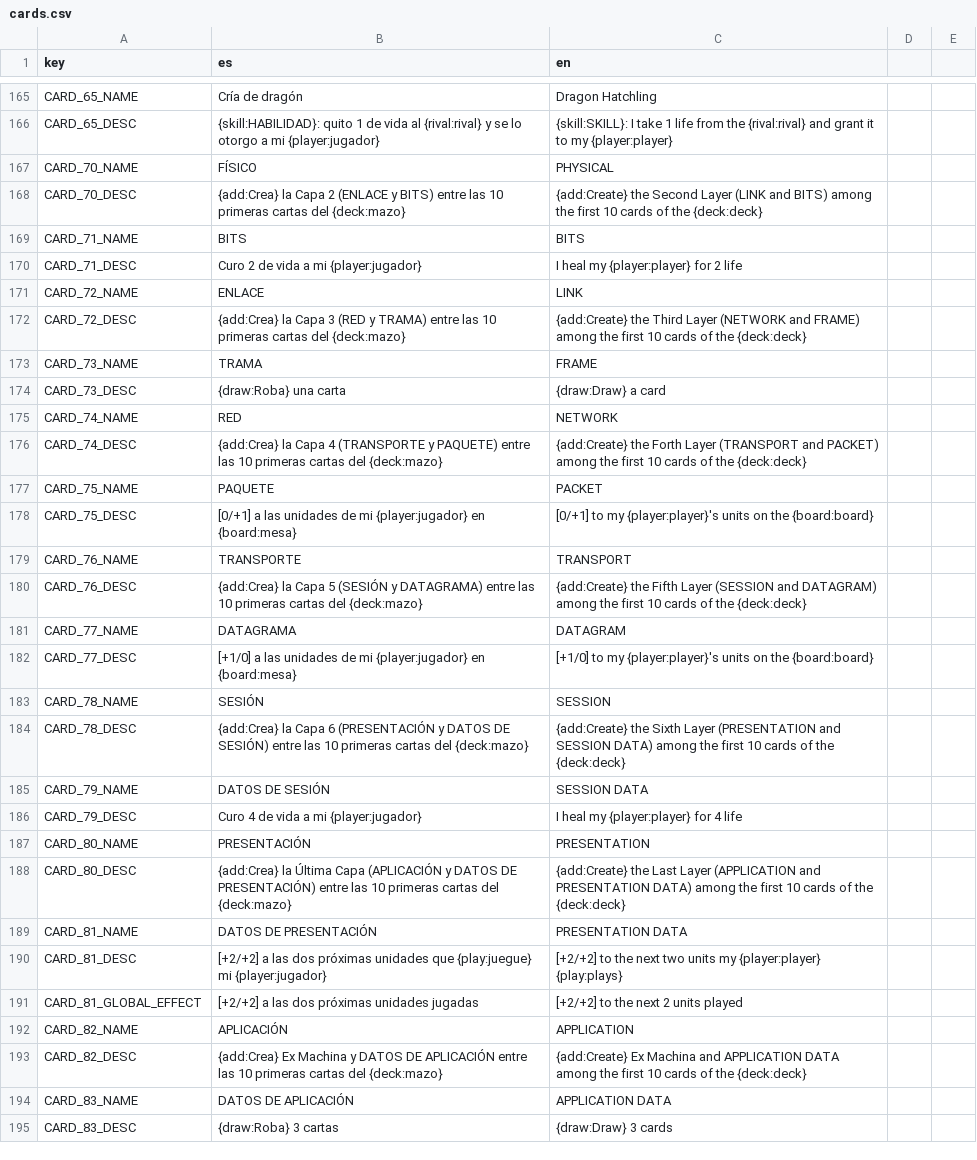
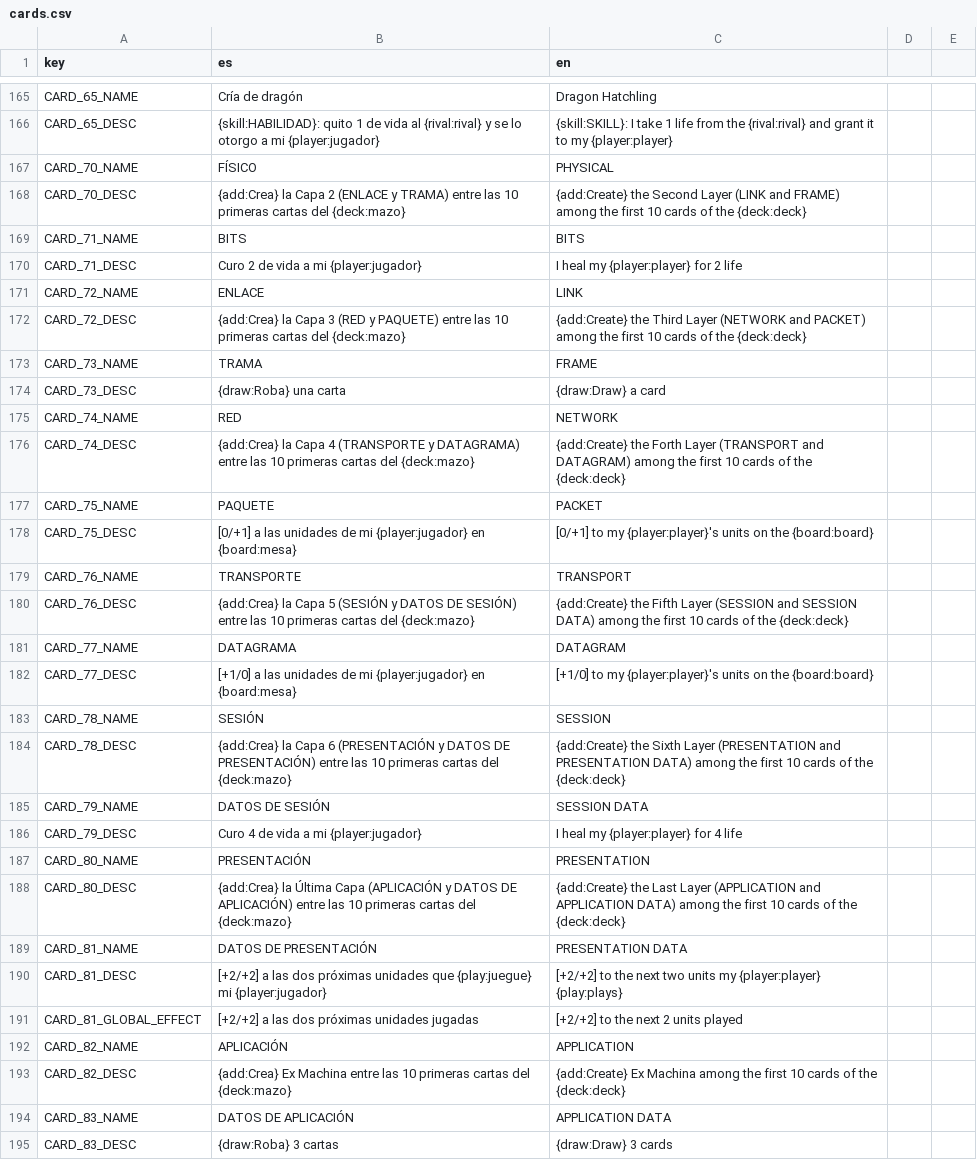
Before and after one commit to Grojman/WizardWarServer, a CSV file: WizardWarServer/Data/Translations/cards.csv, drawn as a sheet; only a part is shown, gaps mark what is left out.

```diff
--- a/WizardWarServer/Data/Translations/cards.csv
+++ b/WizardWarServer/Data/Translations/cards.csv
@@ -167,3 +167,3 @@ CARD_65_DESC,{skill:HABILIDAD}: quito 1 de vida al {rival:rival} y se lo otorgo
 CARD_70_NAME,FÍSICO,PHYSICAL
-CARD_70_DESC,{add:Crea} la Capa 2 (ENLACE y BITS) entre las 10 primeras cartas del {deck:mazo},{add:Create} the Second Layer (LINK and BITS) among the first 10 cards of the {deck:deck}
+CARD_70_DESC,{add:Crea} la Capa 2 (ENLACE y TRAMA) entre las 10 primeras cartas del {deck:mazo},{add:Create} the Second Layer (LINK and FRAME) among the first 10 cards of the {deck:deck}
 CARD_71_NAME,BITS,BITS
@@ -171,3 +171,3 @@ CARD_71_DESC,Curo 2 de vida a mi {player:jugador},I heal my {player:player} for
 CARD_72_NAME,ENLACE,LINK
-CARD_72_DESC,{add:Crea} la Capa 3 (RED y TRAMA) entre las 10 primeras cartas del {deck:mazo},{add:Create} the Third Layer (NETWORK and FRAME) among the first 10 cards of the {deck:deck}
+CARD_72_DESC,{add:Crea} la Capa 3 (RED y PAQUETE) entre las 10 primeras cartas del {deck:mazo},{add:Create} the Third Layer (NETWORK and PACKET) among the first 10 cards of the {deck:deck}
 CARD_73_NAME,TRAMA,FRAME
@@ -175,3 +175,3 @@ CARD_73_DESC,{draw:Roba} una carta,{draw:Draw} a card
 CARD_74_NAME,RED,NETWORK
-CARD_74_DESC,{add:Crea} la Capa 4 (TRANSPORTE y PAQUETE) entre las 10 primeras cartas del {deck:mazo},{add:Create} the Forth Layer (TRANSPORT and PACKET) among the first 10 cards of the {deck:deck}
+CARD_74_DESC,{add:Crea} la Capa 4 (TRANSPORTE y DATAGRAMA) entre las 10 primeras cartas del {deck:mazo},{add:Create} the Forth Layer (TRANSPORT and DATAGRAM) among the first 10 cards of the {deck:deck}
 CARD_75_NAME,PAQUETE,PACKET
@@ -179,3 +179,3 @@ CARD_75_DESC,[0/+1] a las unidades de mi {player:jugador} en {board:mesa},[0/+1]
 CARD_76_NAME,TRANSPORTE,TRANSPORT
-CARD_76_DESC,{add:Crea} la Capa 5 (SESIÓN y DATAGRAMA) entre las 10 primeras cartas del {deck:mazo},{add:Create} the Fifth Layer (SESSION and DATAGRAM) among the first 10 cards of the {deck:deck}
+CARD_76_DESC,{add:Crea} la Capa 5 (SESIÓN y DATOS DE SESIÓN) entre las 10 primeras cartas del {deck:mazo},{add:Create} the Fifth Layer (SESSION and SESSION DATA) among the first 10 cards of the {deck:deck}
 CARD_77_NAME,DATAGRAMA,DATAGRAM
@@ -183,3 +183,3 @@ CARD_77_DESC,[+1/0] a las unidades de mi {player:jugador} en {board:mesa},[+1/0]
 CARD_78_NAME,SESIÓN,SESSION
-CARD_78_DESC,{add:Crea} la Capa 6 (PRESENTACIÓN y DATOS DE SESIÓN) entre las 10 primeras cartas del {deck:mazo},{add:Create} the Sixth Layer (PRESENTATION and SESSION DATA) among the first 10 cards of the {deck:deck}
+CARD_78_DESC,{add:Crea} la Capa 6 (PRESENTACIÓN y DATOS DE PRESENTACIÓN) entre las 10 primeras cartas del {deck:mazo},{add:Create} the Sixth Layer (PRESENTATION and PRESENTATION DATA) among the first 10 cards of the {deck:deck}
 CARD_79_NAME,DATOS DE SESIÓN,SESSION DATA
@@ -187,3 +187,3 @@ CARD_79_DESC,Curo 4 de vida a mi {player:jugador},I heal my {player:player} for
 CARD_80_NAME,PRESENTACIÓN,PRESENTATION
-CARD_80_DESC,{add:Crea} la Última Capa (APLICACIÓN y DATOS DE PRESENTACIÓN) entre las 10 primeras cartas del {deck:mazo},{add:Create} the Last Layer (APPLICATION and PRESENTATION DATA) among the first 10 cards of the {deck:deck}
+CARD_80_DESC,{add:Crea} la Última Capa (APLICACIÓN y DATOS DE APLICACIÓN) entre las 10 primeras cartas del {deck:mazo},{add:Create} the Last Layer (APPLICATION and APPLICATION DATA) among the first 10 cards of the {deck:deck}
 CARD_81_NAME,DATOS DE PRESENTACIÓN,PRESENTATION DATA
@@ -192,3 +192,3 @@ CARD_81_GLOBAL_EFFECT,[+2/+2] a las dos próximas unidades jugadas,[+2/+2] to th
 CARD_82_NAME,APLICACIÓN,APPLICATION
-CARD_82_DESC,{add:Crea} Ex Machina y DATOS DE APLICACIÓN entre las 10 primeras cartas del {deck:mazo},{add:Create} Ex Machina and APPLICATION DATA among the first 10 cards of the {deck:deck}
+CARD_82_DESC,{add:Crea} Ex Machina entre las 10 primeras cartas del {deck:mazo},{add:Create} Ex Machina among the first 10 cards of the {deck:deck}
 CARD_83_NAME,DATOS DE APLICACIÓN,APPLICATION DATA
```
Also changed, not shown: WizardWarServer/Data/Translations/translations.csv, 6 other files.
